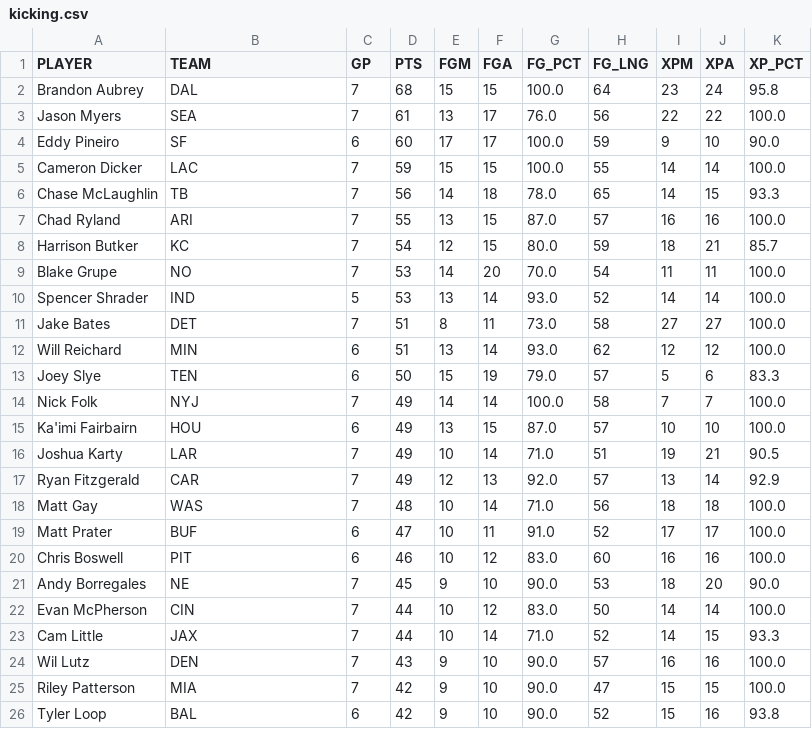
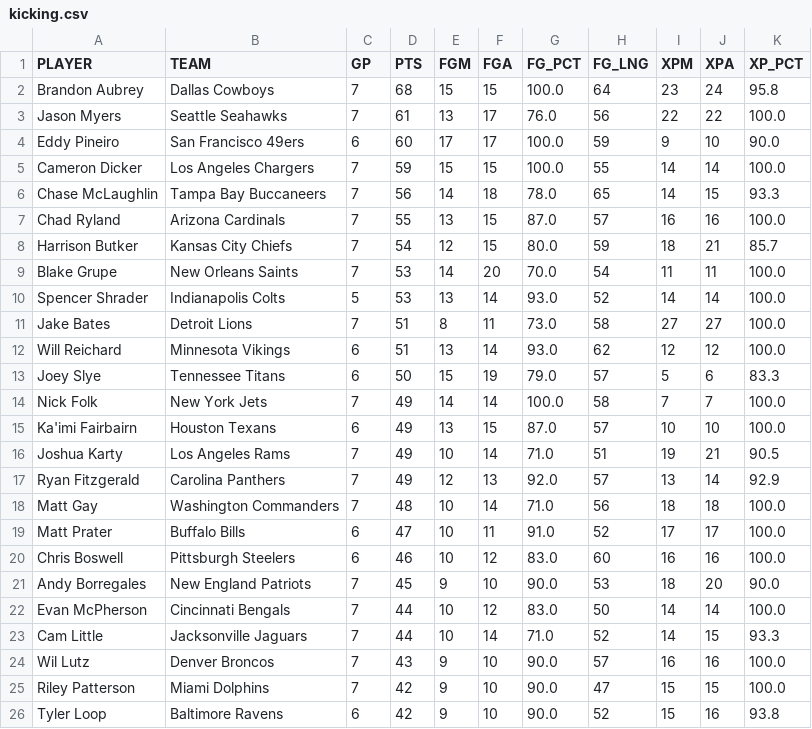
Before and after one commit to Clownworldenjoyer76/stats_for_mat, a CSV file: data/raw/stats/kicking.csv, drawn as a sheet.

```diff
--- a/data/raw/stats/kicking.csv
+++ b/data/raw/stats/kicking.csv
@@ -1,26 +1,26 @@
 PLAYER,TEAM,GP,PTS,FGM,FGA,FG_PCT,FG_LNG,XPM,XPA,XP_PCT
-Brandon Aubrey,DAL,7,68,15,15,100.0,64,23,24,95.8
-Jason Myers,SEA,7,61,13,17,76.0,56,22,22,100.0
-Eddy Pineiro,SF,6,60,17,17,100.0,59,9,10,90.0
-Cameron Dicker,LAC,7,59,15,15,100.0,55,14,14,100.0
-Chase McLaughlin,TB,7,56,14,18,78.0,65,14,15,93.3
-Chad Ryland,ARI,7,55,13,15,87.0,57,16,16,100.0
-Harrison Butker,KC,7,54,12,15,80.0,59,18,21,85.7
-Blake Grupe,NO,7,53,14,20,70.0,54,11,11,100.0
-Spencer Shrader,IND,5,53,13,14,93.0,52,14,14,100.0
-Jake Bates,DET,7,51,8,11,73.0,58,27,27,100.0
-Will Reichard,MIN,6,51,13,14,93.0,62,12,12,100.0
-Joey Slye,TEN,6,50,15,19,79.0,57,5,6,83.3
-Nick Folk,NYJ,7,49,14,14,100.0,58,7,7,100.0
-Ka'imi Fairbairn,HOU,6,49,13,15,87.0,57,10,10,100.0
-Joshua Karty,LAR,7,49,10,14,71.0,51,19,21,90.5
-Ryan Fitzgerald,CAR,7,49,12,13,92.0,57,13,14,92.9
-Matt Gay,WAS,7,48,10,14,71.0,56,18,18,100.0
-Matt Prater,BUF,6,47,10,11,91.0,52,17,17,100.0
-Chris Boswell,PIT,6,46,10,12,83.0,60,16,16,100.0
-Andy Borregales,NE,7,45,9,10,90.0,53,18,20,90.0
-Evan McPherson,CIN,7,44,10,12,83.0,50,14,14,100.0
-Cam Little,JAX,7,44,10,14,71.0,52,14,15,93.3
-Wil Lutz,DEN,7,43,9,10,90.0,57,16,16,100.0
-Riley Patterson,MIA,7,42,9,10,90.0,47,15,15,100.0
-Tyler Loop,BAL,6,42,9,10,90.0,52,15,16,93.8
+Brandon Aubrey,Dallas Cowboys,7,68,15,15,100.0,64,23,24,95.8
+Jason Myers,Seattle Seahawks,7,61,13,17,76.0,56,22,22,100.0
+Eddy Pineiro,San Francisco 49ers,6,60,17,17,100.0,59,9,10,90.0
+Cameron Dicker,Los Angeles Chargers,7,59,15,15,100.0,55,14,14,100.0
+Chase McLaughlin,Tampa Bay Buccaneers,7,56,14,18,78.0,65,14,15,93.3
+Chad Ryland,Arizona Cardinals,7,55,13,15,87.0,57,16,16,100.0
+Harrison Butker,Kansas City Chiefs,7,54,12,15,80.0,59,18,21,85.7
+Blake Grupe,New Orleans Saints,7,53,14,20,70.0,54,11,11,100.0
+Spencer Shrader,Indianapolis Colts,5,53,13,14,93.0,52,14,14,100.0
+Jake Bates,Detroit Lions,7,51,8,11,73.0,58,27,27,100.0
+Will Reichard,Minnesota Vikings,6,51,13,14,93.0,62,12,12,100.0
+Joey Slye,Tennessee Titans,6,50,15,19,79.0,57,5,6,83.3
+Nick Folk,New York Jets,7,49,14,14,100.0,58,7,7,100.0
+Ka'imi Fairbairn,Houston Texans,6,49,13,15,87.0,57,10,10,100.0
+Joshua Karty,Los Angeles Rams,7,49,10,14,71.0,51,19,21,90.5
+Ryan Fitzgerald,Carolina Panthers,7,49,12,13,92.0,57,13,14,92.9
+Matt Gay,Washington Commanders,7,48,10,14,71.0,56,18,18,100.0
+Matt Prater,Buffalo Bills,6,47,10,11,91.0,52,17,17,100.0
+Chris Boswell,Pittsburgh Steelers,6,46,10,12,83.0,60,16,16,100.0
+Andy Borregales,New England Patriots,7,45,9,10,90.0,53,18,20,90.0
+Evan McPherson,Cincinnati Bengals,7,44,10,12,83.0,50,14,14,100.0
+Cam Little,Jacksonville Jaguars,7,44,10,14,71.0,52,14,15,93.3
+Wil Lutz,Denver Broncos,7,43,9,10,90.0,57,16,16,100.0
+Riley Patterson,Miami Dolphins,7,42,9,10,90.0,47,15,15,100.0
+Tyler Loop,Baltimore Ravens,6,42,9,10,90.0,52,15,16,93.8
```
Also changed, not shown: data/raw/stats/returning.csv, data/raw/stats/scoring.csv, 1 other file.
